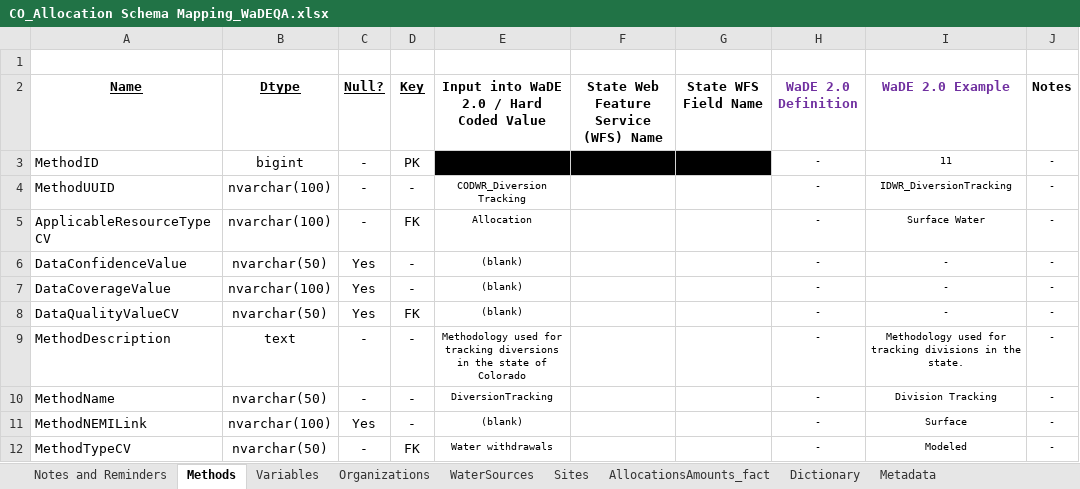
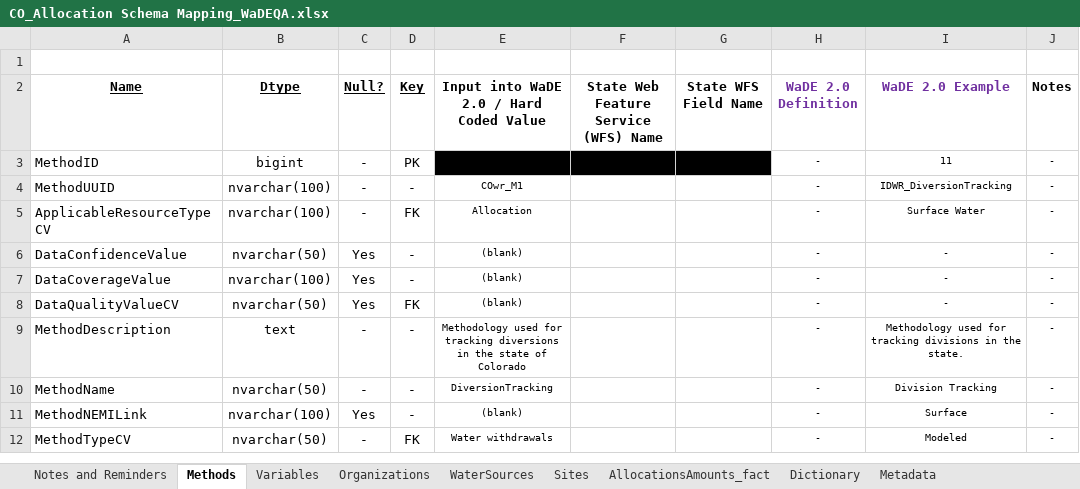
Before and after one commit to WSWCWaterDataExchange/MappingStatesDataToWaDE2.0, an Excel workbook: Colorado/WaterAllocation/CO_Allocation Schema Mapping_WaDEQA.xlsx, sheet Methods, drawn as a sheet; values as stored, in another font and other column widths than the file's, no borders; the diff names each change by its address in the sheet, - before the commit and + after, or states it on an @@ line.

```diff
--- a/Colorado/WaterAllocation/CO_Allocation Schema Mapping_WaDEQA.xlsx (sheet Methods)
+++ b/Colorado/WaterAllocation/CO_Allocation Schema Mapping_WaDEQA.xlsx (sheet Methods)
-E4: CODWR_Diversion Tracking
+E4: COwr_M1
```
Also changed, not shown: sheet AllocationsAmounts_fact, sheet Organizations, sheet Variables, Colorado/WaterAllocation/ProcessedInputData/sites_missing.xlsx, Colorado/WaterAllocation/ProcessedInputData/waterallocations_missing.xlsx, 17 other files.
